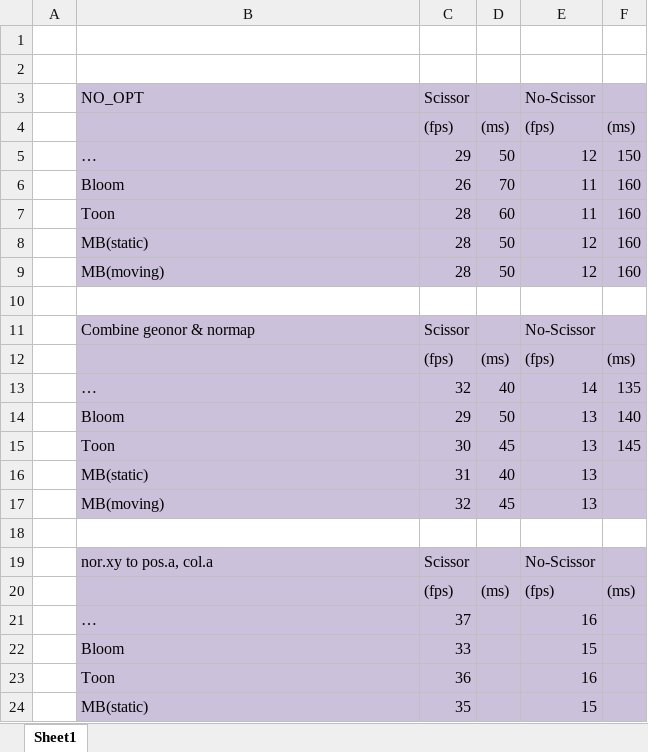
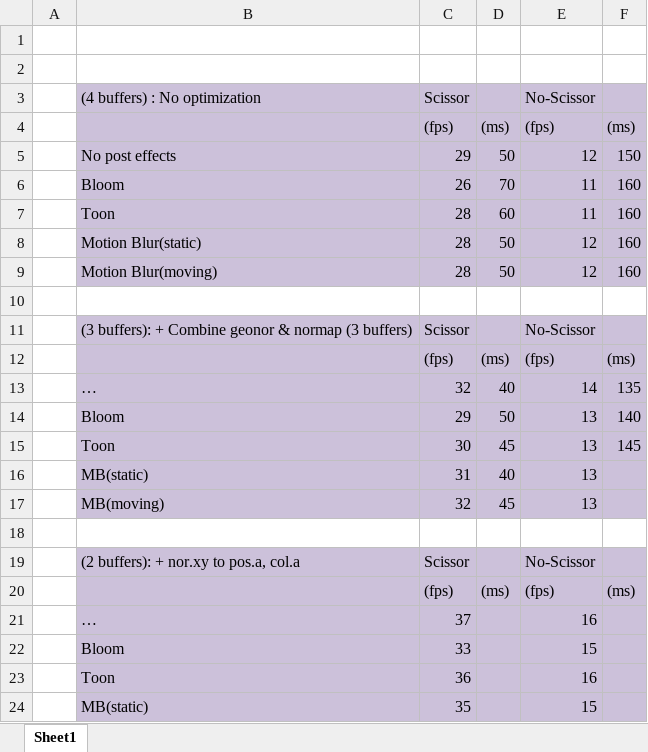
Before and after one commit to CIS565-Fall-2015/Project6-WebGL-Deferred-Shading, an Excel workbook: img/gBufferOpt.xlsx, sheet Sheet1, drawn as a sheet; only a part is shown; values as stored, in another font and other column widths than the file's, no borders; charts and pictures not drawn; the diff names each change by its address in the sheet, - before the commit and + after, or states it on an @@ line.

```diff
--- a/img/gBufferOpt.xlsx (sheet Sheet1)
+++ b/img/gBufferOpt.xlsx (sheet Sheet1)
-B3: NO_OPT
+B3: (4 buffers) : No optimization
-B5: …
+B5: No post effects
-B8: MB(static)
+B8: Motion Blur(static)
-B9: MB(moving)
+B9: Motion Blur(moving)
-B11: Combine geonor & normap
+B11: (3 buffers): + Combine geonor & normap (3 buffers)
-B19: nor.xy to pos.a, col.a
+B19: (2 buffers): + nor.xy to pos.a, col.a
```
Also changed, not shown: charts or pictures, 4 other files.
